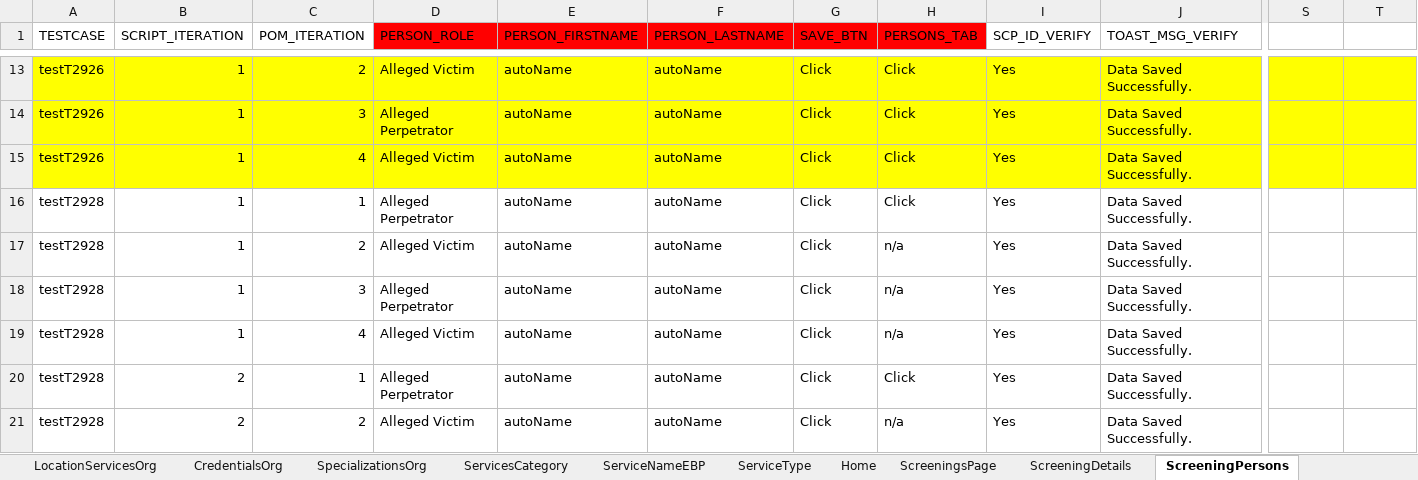
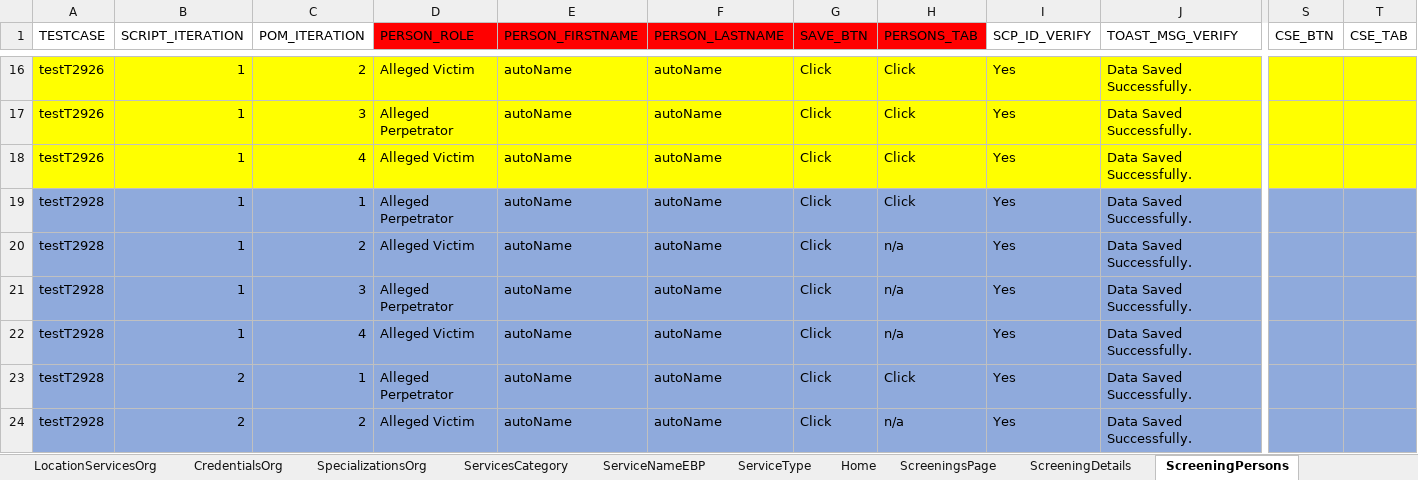
Before and after one commit to Yaswanthkumar-Naidu/TestDataExcel, an Excel workbook: Screening.xlsx, sheet ScreeningPersons, drawn as a sheet; only a part is shown, gaps mark what is left out; values as stored, in another font and other column widths than the file's, no borders; addresses are those after the commit; the diff covers the shown part only; the diff names each change by its address in the sheet, - before the commit and + after, or states it on an @@ line.

```diff
--- a/Screening.xlsx (sheet ScreeningPersons)
+++ b/Screening.xlsx (sheet ScreeningPersons)
-S1: (empty)
+S1: CSE_BTN
-T1: (empty)
+T1: CSE_TAB
-A19:T24 fill: none
+A19:T24 fill: #8FAADC
```
Also changed, not shown: 5 added rows, 3 edited cells and cell formats elsewhere in this sheet, sheet ScreeningDetails, sheet ScreeningContactLog, sheet Documents, sheet ScreeningCallBackAttempts, sheet ScreeningsPage, sheet ScreeningValidatePerson, 8 more sheets.
